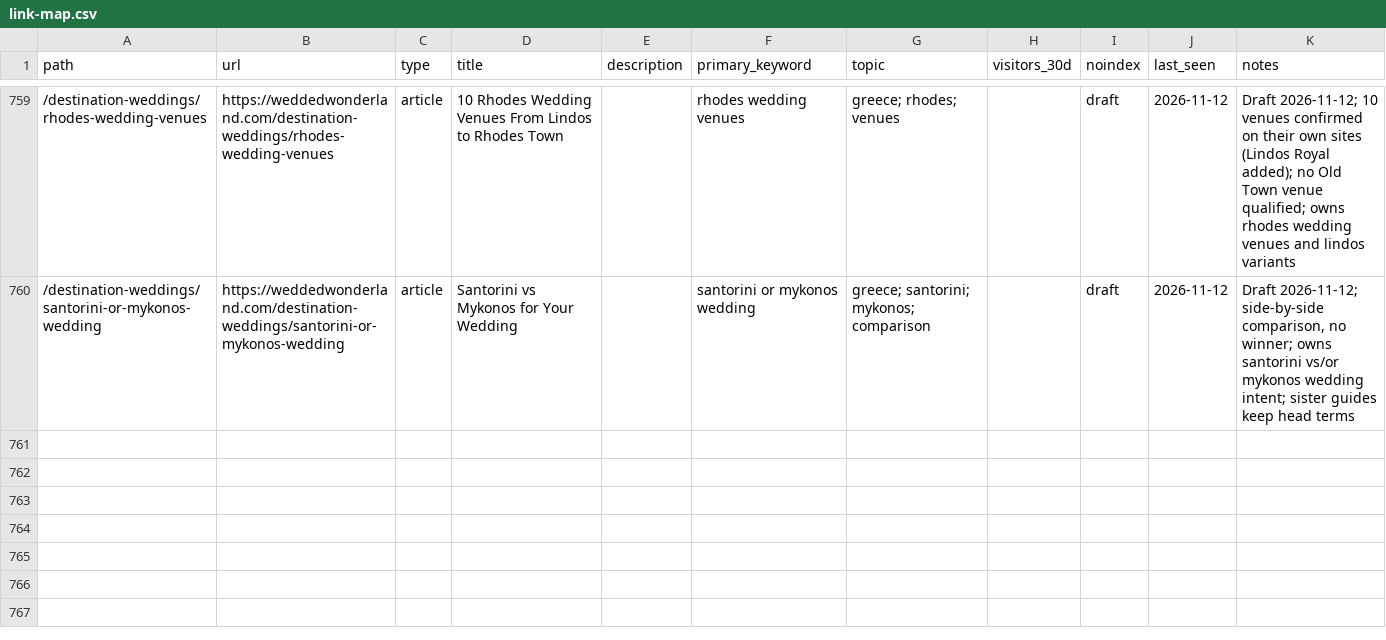
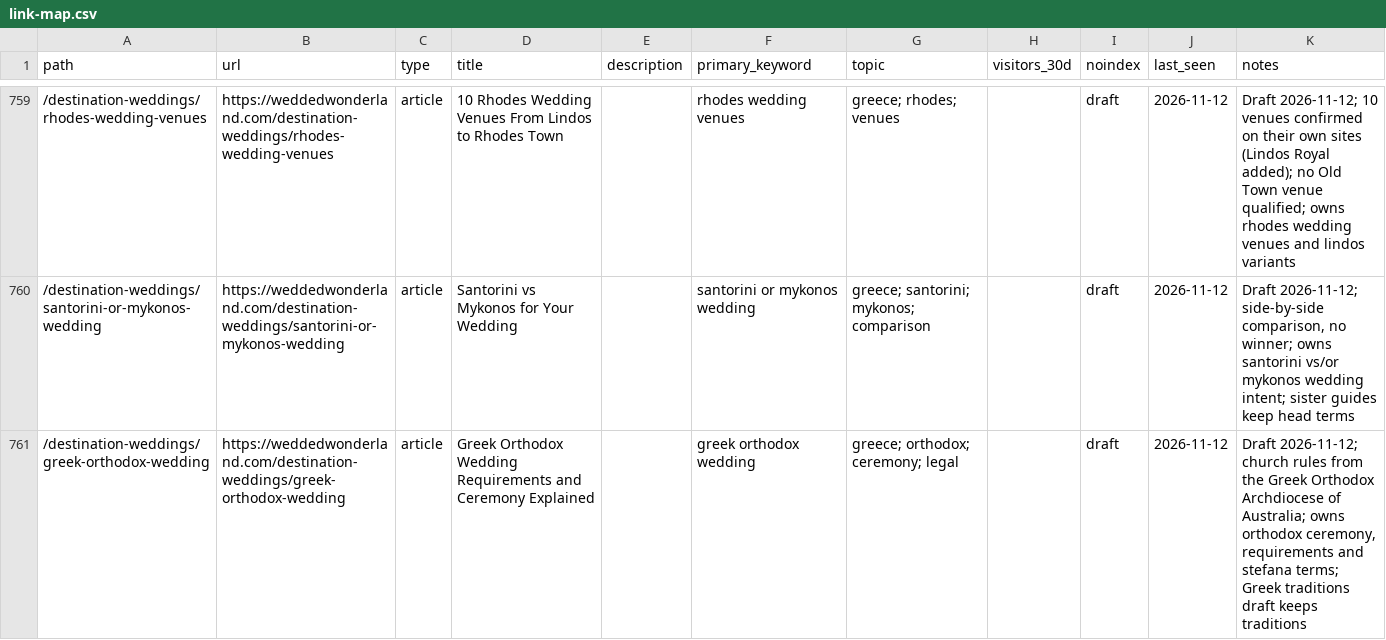
Before and after one commit to christianbraga-cpu/ForWork, a CSV file: content-system/seo/link-map.csv, drawn as a sheet; only a part is shown, gaps mark what is left out; the diff names each change by its address in the sheet, - before the commit and + after, or states it on an @@ line.

```diff
--- a/content-system/seo/link-map.csv
+++ b/content-system/seo/link-map.csv
+row 761: /destination-weddings/greek-orthodox-wedding | https://weddedwonderland.com/destination-weddings/greek-orthodox-wedding | article | Greek Orthodox Wedding Requirements and Ceremony Explained |  | greek orthodox wedding | greece; orthodox; ceremony; legal |  | draft | 2026-11-12 | Draft 2026-11-12; church rules from the Greek Orthodox Archdiocese of Australia; owns orthodox ceremony, requirements and stefana terms; Greek traditions draft keeps traditions
```
Also changed, not shown: content/calendar.csv, 1 other file.
